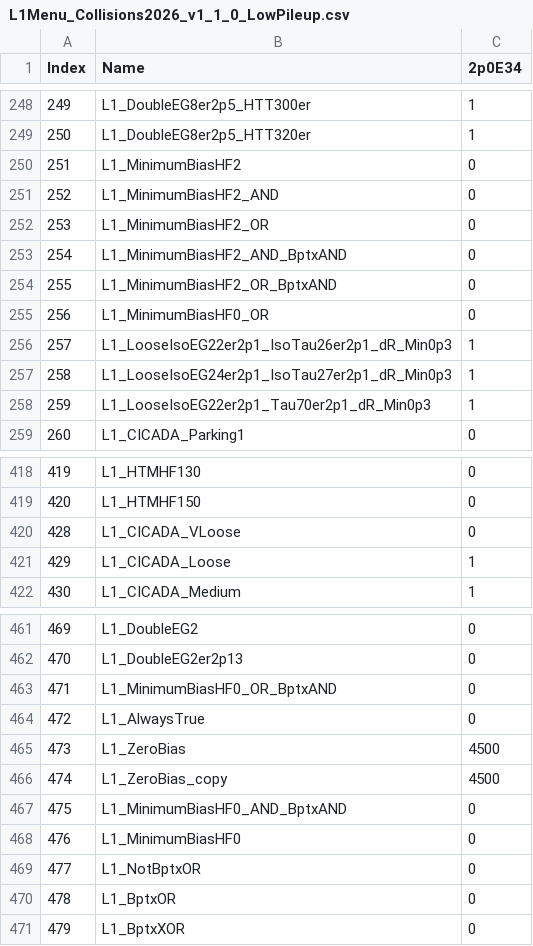
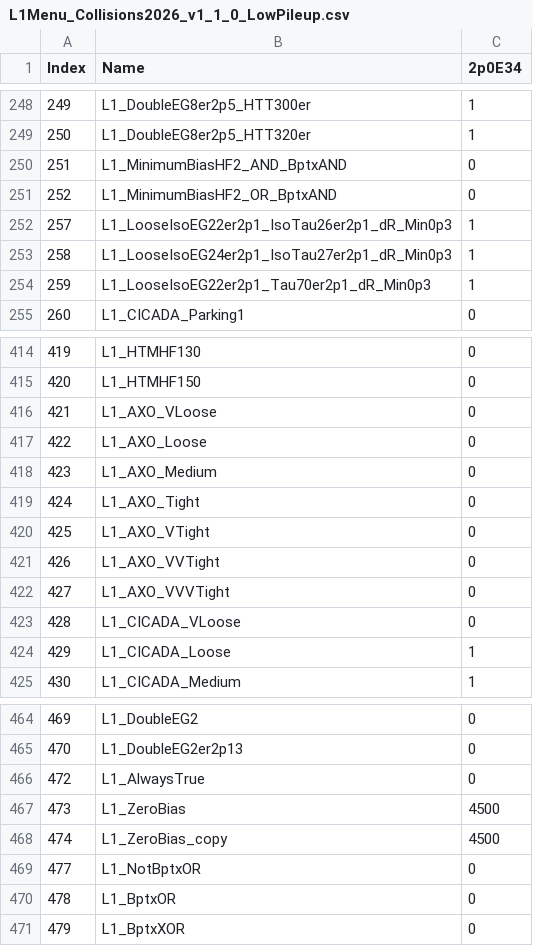
Before and after one commit to cms-l1-dpg/L1MenuRun3, a CSV file: development/L1Menu_Collisions2026_v1_1_0/PrescaleTable/L1Menu_Collisions2026_v1_1_0_LowPileup.csv, drawn as a sheet; only a part is shown, gaps mark what is left out; removed rows and columns are numbered as before the commit, all else as after; the diff covers the shown part only; the diff names each change by its address in the sheet, - before the commit and + after, or states it on an @@ line.

Commit message:
v1.1 menu with axo from v1.0

```diff
--- a/development/L1Menu_Collisions2026_v1_1_0/PrescaleTable/L1Menu_Collisions2026_v1_1_0_LowPileup.csv
+++ b/development/L1Menu_Collisions2026_v1_1_0/PrescaleTable/L1Menu_Collisions2026_v1_1_0_LowPileup.csv
@@ column A (Index) renumbered between rows 165 and 251 @@
-row 250: 251 | L1_MinimumBiasHF2 | 0
-row 251: 252 | L1_MinimumBiasHF2_AND | 0
@@ row 252 moved to row 170: 170 @@
-row 255: 256 | L1_MinimumBiasHF0_OR | 0
+row 416: 421 | L1_AXO_VLoose | 0
+row 417: 422 | L1_AXO_Loose | 0
+row 418: 423 | L1_AXO_Medium | 0
+row 419: 424 | L1_AXO_Tight | 0
+row 420: 425 | L1_AXO_VTight | 0
+row 421: 426 | L1_AXO_VVTight | 0
+row 422: 427 | L1_AXO_VVVTight | 0
-row 463: 471 | L1_MinimumBiasHF0_OR_BptxAND | 0
-row 467: 475 | L1_MinimumBiasHF0_AND_BptxAND | 0
-row 468: 476 | L1_MinimumBiasHF0 | 0
```
Also changed, not shown: 1 removed row and 1 edited cell elsewhere in this file, 2 other files.
